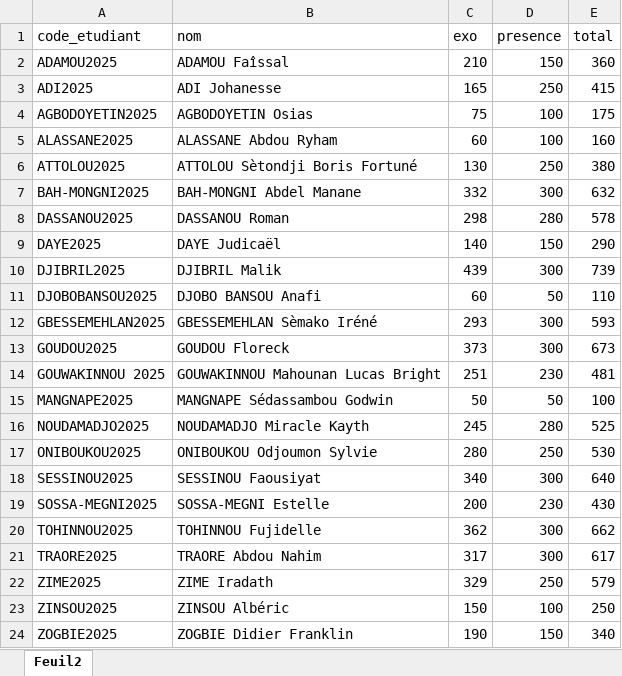
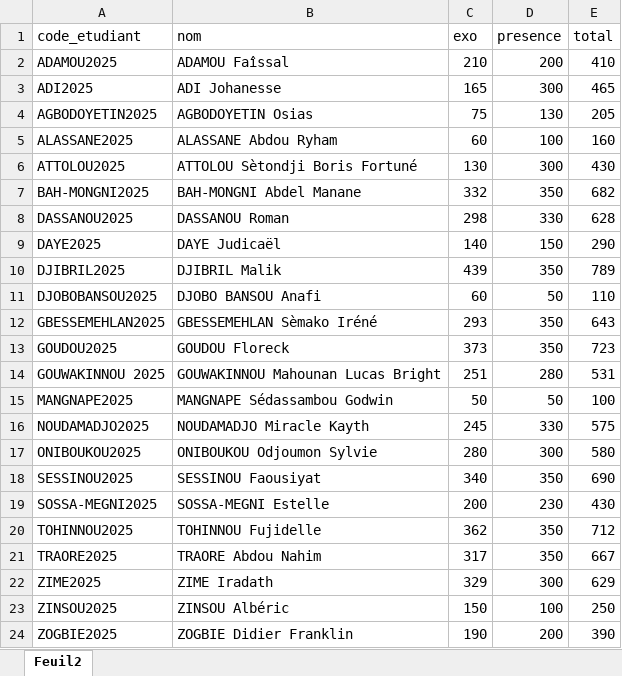
Before and after one commit to camillefagbedji69-cpu/interface_cia, an Excel workbook: Notes.xlsx, sheet Feuil2, drawn as a sheet; only a part is shown; values as stored, in another font and other column widths than the file's, no borders; the diff covers the shown part only; the diff names each change by its address in the sheet, - before the commit and + after, or states it on an @@ line.

Commit message:
Add files via upload

```diff
--- a/Notes.xlsx (sheet Feuil2)
+++ b/Notes.xlsx (sheet Feuil2)
-D2 (presence): 150
+D2 (presence): 200
-E2 (total): 360
+E2 (total): 410
-D3 (presence): 250
+D3 (presence): 300
-E3 (total): 415
+E3 (total): 465
-D4 (presence): 100
+D4 (presence): 130
-E4 (total): 175
+E4 (total): 205
-D6 (presence): 250
+D6 (presence): 300
-E6 (total): 380
+E6 (total): 430
-D7 (presence): 300
+D7 (presence): 350
-E7 (total): 632
+E7 (total): 682
-D8 (presence): 280
+D8 (presence): 330
-E8 (total): 578
+E8 (total): 628
-D10 (presence): 300
+D10 (presence): 350
-E10 (total): 739
+E10 (total): 789
-D12:D13 (presence): 300
+D12:D13 (presence): 350
-E12 (total): 593
+E12 (total): 643
-E13 (total): 673
+E13 (total): 723
-D14 (presence): 230
+D14 (presence): 280
-E14 (total): 481
+E14 (total): 531
-D16 (presence): 280
+D16 (presence): 330
-E16 (total): 525
+E16 (total): 575
-D17 (presence): 250
+D17 (presence): 300
-E17 (total): 530
+E17 (total): 580
-D18 (presence): 300
+D18 (presence): 350
-E18 (total): 640
+E18 (total): 690
-D20:D21 (presence): 300
+D20:D21 (presence): 350
-E20 (total): 662
+E20 (total): 712
-E21 (total): 617
+E21 (total): 667
-D22 (presence): 250
+D22 (presence): 300
-E22 (total): 579
+E22 (total): 629
-D24 (presence): 150
+D24 (presence): 200
-E24 (total): 340
+E24 (total): 390
```
Also changed, not shown: 2 edited cells elsewhere in this sheet.
